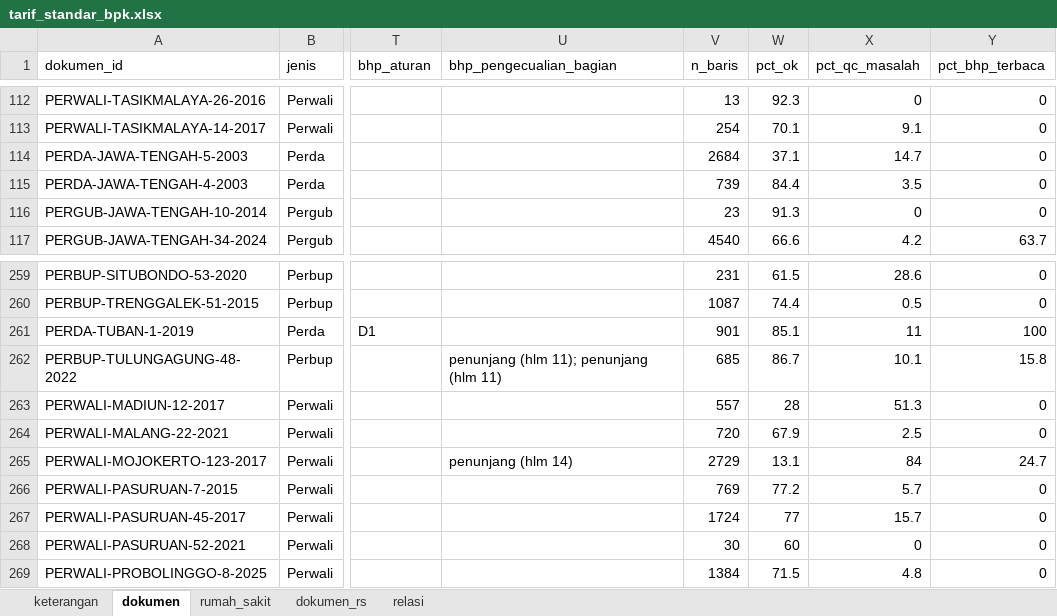
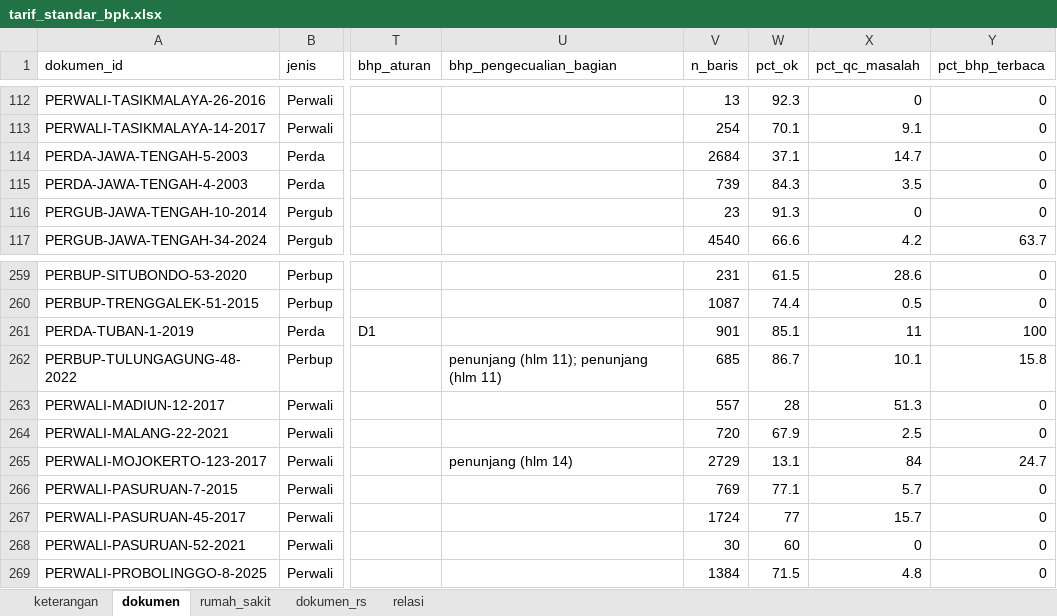
Before and after one commit to Arfan-H/ScrapingTest, an Excel workbook: pilot/out/dataset/tarif_standar_bpk.xlsx, sheet dokumen, drawn as a sheet; only a part is shown, gaps mark what is left out; values as stored, in another font and other column widths than the file's, no borders; the diff names each change by its address in the sheet, - before the commit and + after, or states it on an @@ line.

```diff
--- a/pilot/out/dataset/tarif_standar_bpk.xlsx (sheet dokumen)
+++ b/pilot/out/dataset/tarif_standar_bpk.xlsx (sheet dokumen)
-W115 (pct_ok): 84.4
+W115 (pct_ok): 84.3
-W266 (pct_ok): 77.2
+W266 (pct_ok): 77.1
```
Also changed, not shown: 6 other files.
